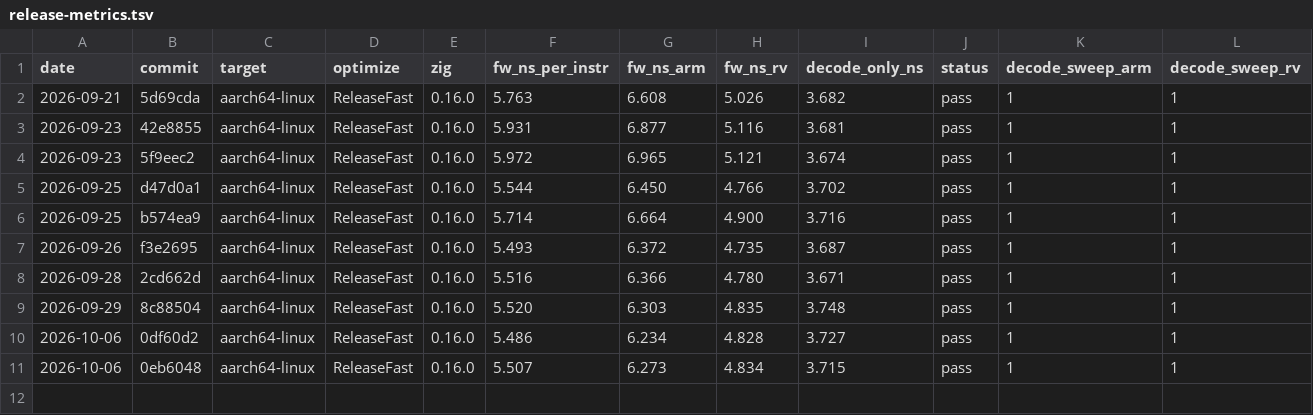
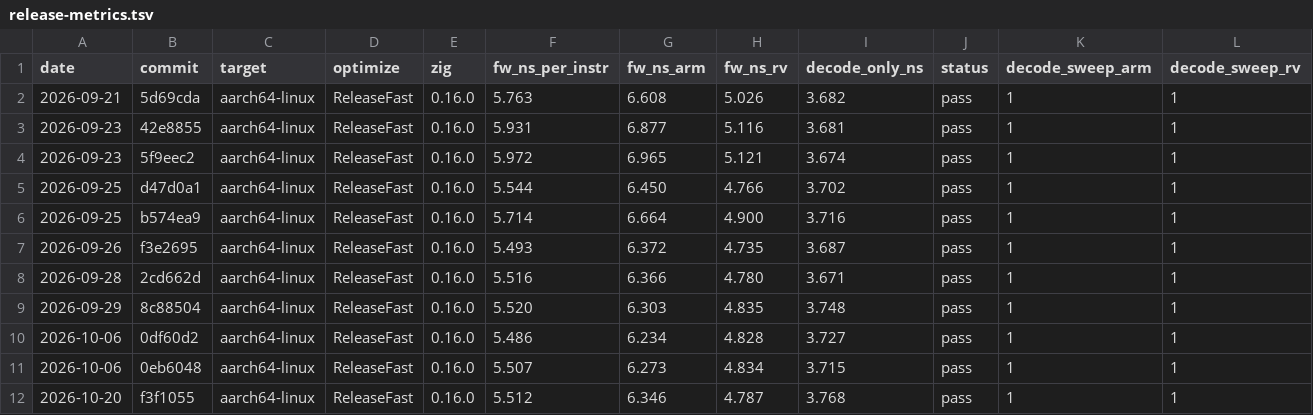
Before and after one commit to mfleming0101/isa, a TSV file: bench/release-metrics.tsv, drawn as a sheet; only a part is shown; rows hold the shown columns only; the diff names each change by its address in the sheet, - before the commit and + after, or states it on an @@ line.

Commit message:
Record the 0.8.0 release metrics row measured at the tagged commit

```diff
--- a/bench/release-metrics.tsv
+++ b/bench/release-metrics.tsv
+row 12: 2026-10-20 | f3f1055 | aarch64-linux | ReleaseFast | 0.16.0 | 5.512 | 6.346 | 4.787 | 3.768 | pass | 1 | 1
```
